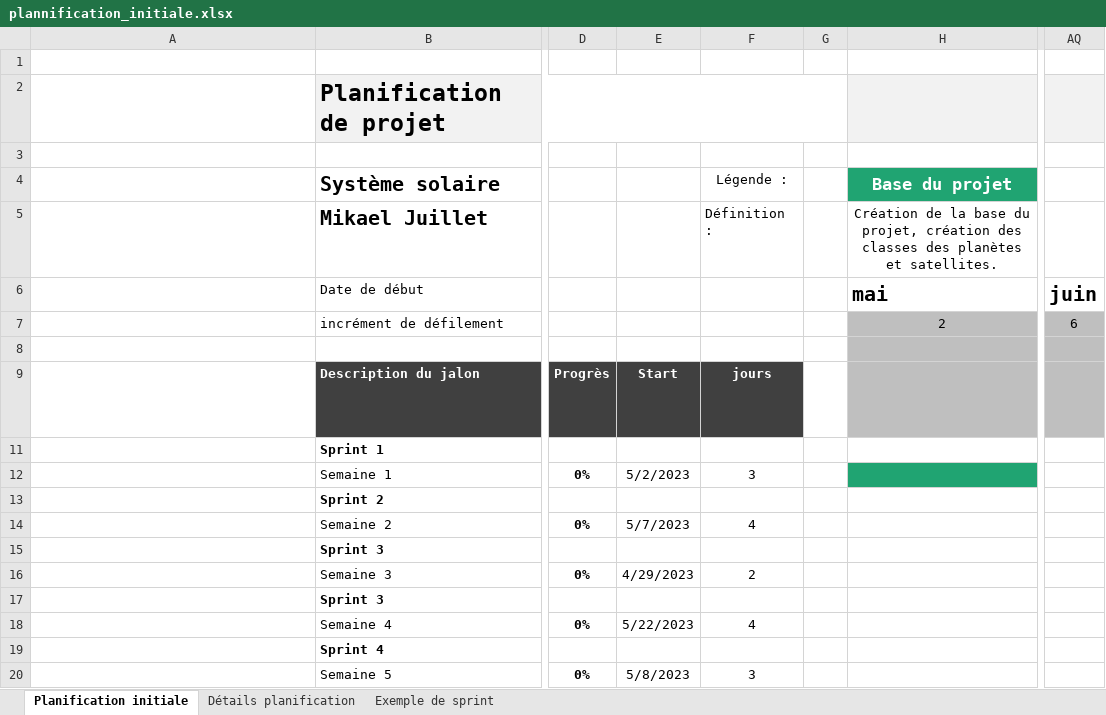
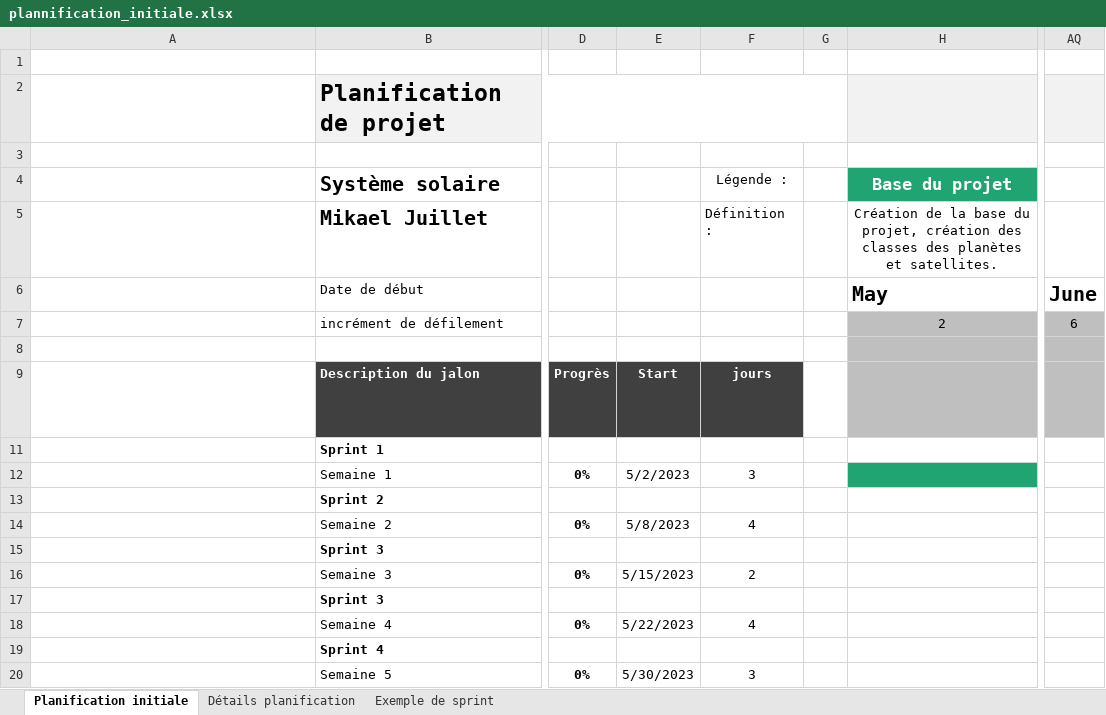
Before and after one commit to JuilletMikael/TPI-stellarmap-3D, an Excel workbook: documents/plannification_initiale.xlsx, sheet Planification initiale, drawn as a sheet; only a part is shown, gaps mark what is left out; long unchanged cells end in …; values as stored, in another font and other column widths than the file's, no borders; charts and pictures and conditional formats and table styles not drawn; the diff names each change by its address in the sheet, - before the commit and + after, or states it on an @@ line.

Commit message:
modification de la planification initiale

```diff
--- a/documents/plannification_initiale.xlsx (sheet Planification initiale)
+++ b/documents/plannification_initiale.xlsx (sheet Planification initiale)
-H6 (Base du projet): mai
+H6 (Base du projet): May
-AQ6: juin
+AQ6: June
-E14: 5/7/2023
+E14: 5/8/2023
-E16: 4/29/2023
+E16: 5/15/2023
-E20: 5/8/2023
+E20: 5/30/2023
```
Also changed, not shown: sheet Détails planification, formulas that keep their value, documents/journaux.xlsm.
